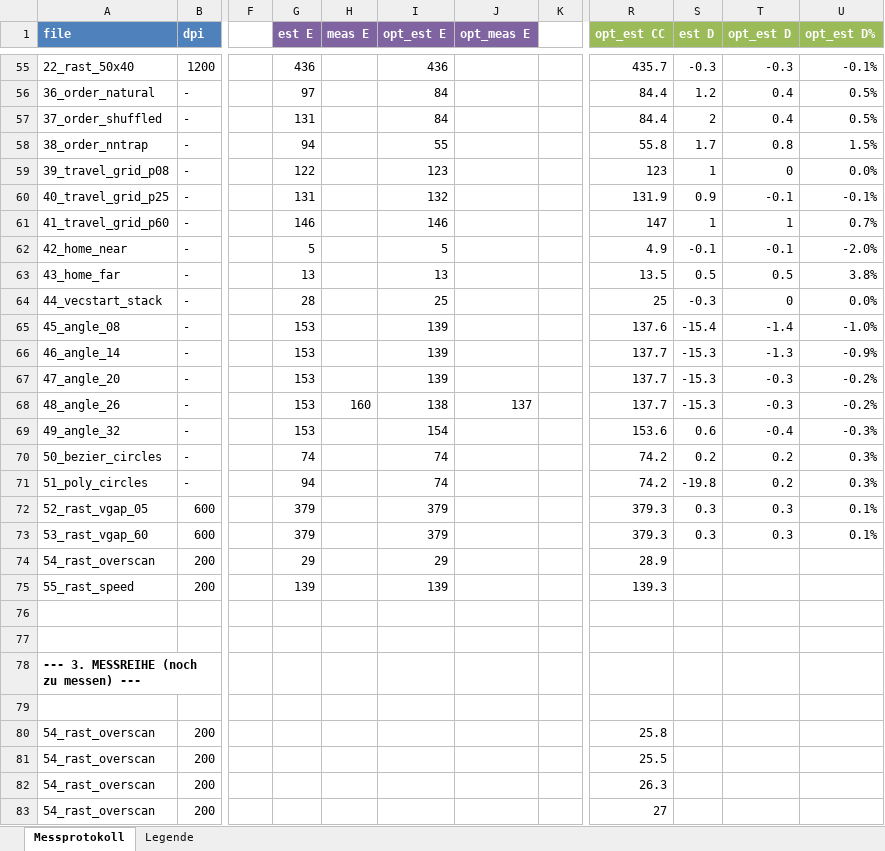
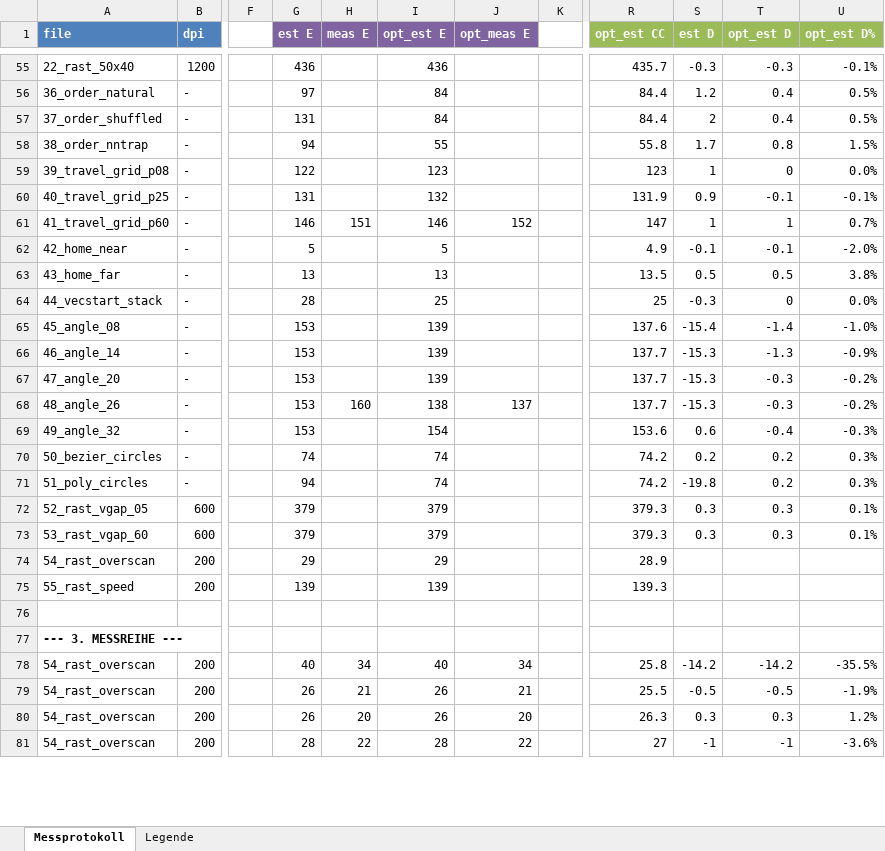
Before and after one commit to BlackCube4/ChronoCut, an Excel workbook: laser time calibration/messprotokoll.xlsx, sheet Messprotokoll, drawn as a sheet; only a part is shown, gaps mark what is left out; values as stored, in another font and other column widths than the file's, no borders; removed rows and columns are numbered as before the commit, all else as after; rows hold the shown columns only; the diff covers the shown part only; the diff names each change by its address in the sheet, - before the commit and + after, or states it on an @@ line.

```diff
--- a/laser time calibration/messprotokoll.xlsx (sheet Messprotokoll)
+++ b/laser time calibration/messprotokoll.xlsx (sheet Messprotokoll)
-H61 (meas E): (empty)
+H61 (meas E): 151
-J61 (opt_meas E): (empty)
+J61 (opt_meas E): 152
-row 77: (empty)
-A77 (file): --- 3. MESSREIHE (noch zu messen) ---
+A77 (file): --- 3. MESSREIHE ---
-row 79: (empty)
-G78 (est E): (empty)
+G78 (est E): 40
-H78 (meas E): (empty)
+H78 (meas E): 34
-I78 (opt_est E): (empty)
+I78 (opt_est E): 40
-J78 (opt_meas E): (empty)
+J78 (opt_meas E): 34
-S78 (est D): (empty)
+S78 (est D): -14.2
-T78 (opt_est D): (empty)
+T78 (opt_est D): -14.2
-U78 (opt_est D%): (empty)
+U78 (opt_est D%): -35.5%
-G79:G80 (est E): (empty)
+G79:G80 (est E): 26
-H79 (meas E): (empty)
+H79 (meas E): 21
-I79:I80 (opt_est E): (empty)
+I79:I80 (opt_est E): 26
-J79 (opt_meas E): (empty)
+J79 (opt_meas E): 21
-S79 (est D): (empty)
+S79 (est D): -0.5
-T79 (opt_est D): (empty)
+T79 (opt_est D): -0.5
-U79 (opt_est D%): (empty)
+U79 (opt_est D%): -1.9%
-H80 (meas E): (empty)
+H80 (meas E): 20
-J80 (opt_meas E): (empty)
+J80 (opt_meas E): 20
-S80 (est D): (empty)
+S80 (est D): 0.3
-T80 (opt_est D): (empty)
+T80 (opt_est D): 0.3
-U80 (opt_est D%): (empty)
+U80 (opt_est D%): 1.2%
-G81 (est E): (empty)
+G81 (est E): 28
-H81 (meas E): (empty)
+H81 (meas E): 22
-I81 (opt_est E): (empty)
+I81 (opt_est E): 28
-J81 (opt_meas E): (empty)
+J81 (opt_meas E): 22
-S81 (est D): (empty)
+S81 (est D): -1
-T81 (opt_est D): (empty)
+T81 (opt_est D): -1
-U81 (opt_est D%): (empty)
+U81 (opt_est D%): -3.6%
```
Also changed, not shown: 21 added rows and 183 edited cells elsewhere in this sheet, sheet Legende, 41 other files.
